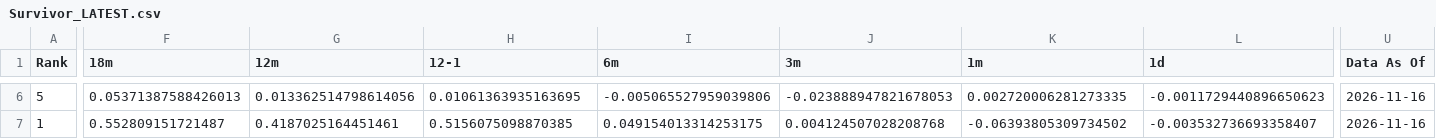
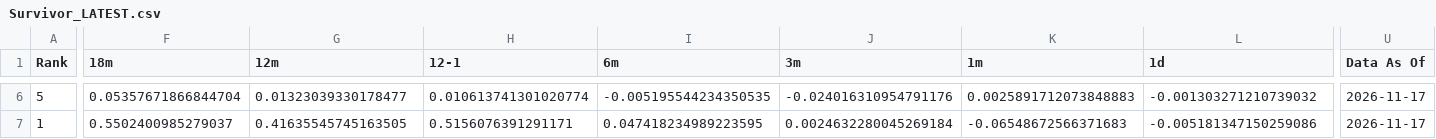
Before and after one commit to DarkMoonv1/NEFTy, a CSV file: Survivor_LATEST.csv, drawn as a sheet; only a part is shown, gaps mark what is left out; the diff covers the shown part only; the diff names each change by its address in the sheet, - before the commit and + after, or states it on an @@ line.

```diff
--- a/Survivor_LATEST.csv
+++ b/Survivor_LATEST.csv
-F6 (18m): 0.05371387588426013
+F6 (18m): 0.05357671866844704
-G6 (12m): 0.013362514798614056
+G6 (12m): 0.01323039330178477
-H6 (12-1): 0.01061363935163695
+H6 (12-1): 0.010613741301020774
-I6 (6m): -0.005065527959039806
+I6 (6m): -0.005195544234350535
-J6 (3m): -0.023888947821678053
+J6 (3m): -0.024016310954791176
-K6 (1m): 0.002720006281273335
+K6 (1m): 0.0025891712073848883
-L6 (1d): -0.0011729440896650623
+L6 (1d): -0.001303271210739032
-U6:U7 (Data As Of): 2026-11-16
+U6:U7 (Data As Of): 2026-11-17
-F7 (18m): 0.552809151721487
+F7 (18m): 0.5502400985279037
-G7 (12m): 0.4187025164451461
+G7 (12m): 0.41635545745163505
-H7 (12-1): 0.5156075098870385
+H7 (12-1): 0.5156076391291171
-I7 (6m): 0.049154013314253175
+I7 (6m): 0.047418234989223595
-J7 (3m): 0.004124507028208768
+J7 (3m): 0.0024632280045269184
-K7 (1m): -0.06393805309734502
+K7 (1m): -0.06548672566371683
-L7 (1d): -0.003532736693358407
+L7 (1d): -0.005181347150259086
```
Also changed, not shown: 115 edited cells elsewhere in this file.
